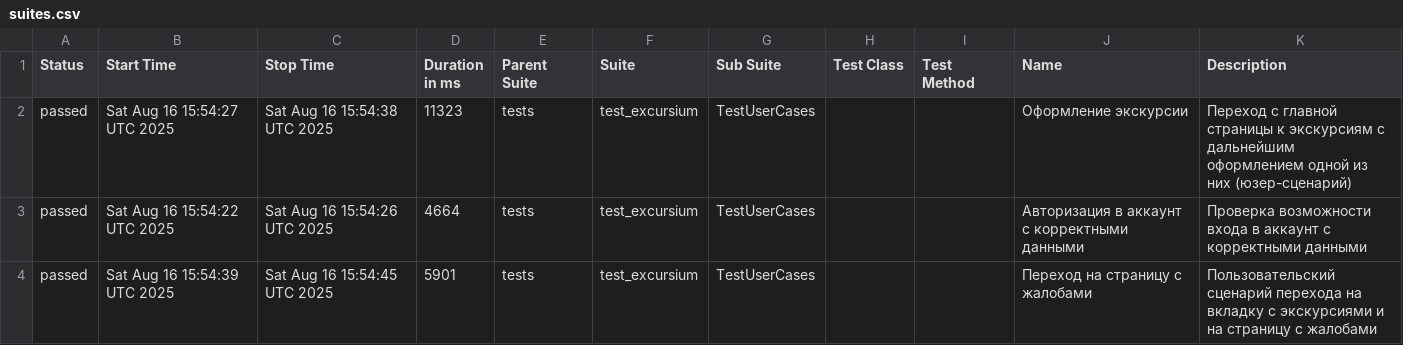
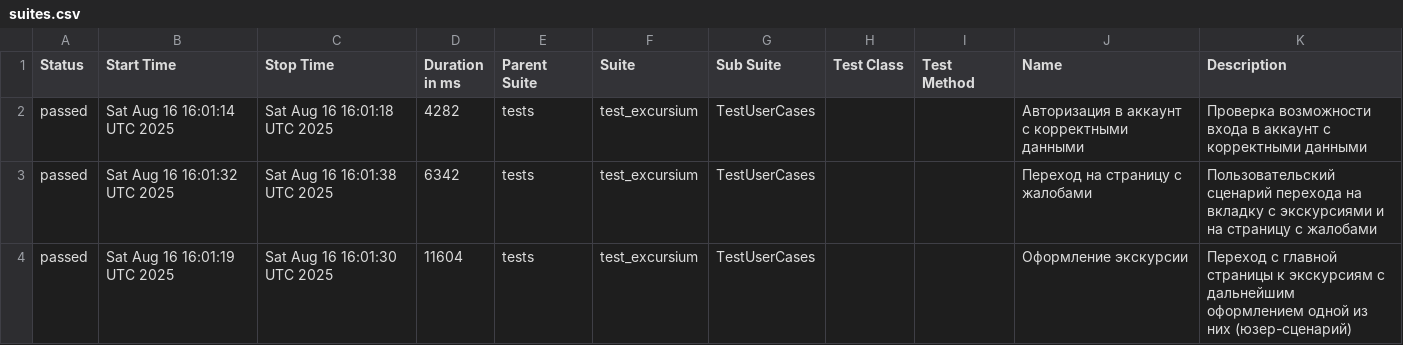
Before and after one commit to AlbertMaratovich/Excursium_project, a CSV file: data/suites.csv, drawn as a sheet.

Commit message:
Deploying to gh-pages from @ AlbertMaratovich/Excursium_project@fb5e26320a0274dcbc4d8345b4b465610451624f 🚀

```diff
--- a/data/suites.csv
+++ b/data/suites.csv
@@ -1,4 +1,4 @@
 "Status","Start Time","Stop Time","Duration in ms","Parent Suite","Suite","Sub Suite","Test Class","Test Method","Name","Description"
-"passed","Sat Aug 16 15:54:27 UTC 2025","Sat Aug 16 15:54:38 UTC 2025","11323","tests","test_excursium","TestUserCases","","","Оформление экскурсии","Переход с главной страницы к экскурсиям с дальнейшим оформлением одной из них (юзер-сценарий)"
-"passed","Sat Aug 16 15:54:22 UTC 2025","Sat Aug 16 15:54:26 UTC 2025","4664","tests","test_excursium","TestUserCases","","","Авторизация в аккаунт с корректными данными","Проверка возможности входа в аккаунт с корректными данными"
-"passed","Sat Aug 16 15:54:39 UTC 2025","Sat Aug 16 15:54:45 UTC 2025","5901","tests","test_excursium","TestUserCases","","","Переход на страницу с жалобами","Пользовательский сценарий перехода на вкладку с экскурсиями и на страницу с жалобами"
+"passed","Sat Aug 16 16:01:14 UTC 2025","Sat Aug 16 16:01:18 UTC 2025","4282","tests","test_excursium","TestUserCases","","","Авторизация в аккаунт с корректными данными","Проверка возможности входа в аккаунт с корректными данными"
+"passed","Sat Aug 16 16:01:32 UTC 2025","Sat Aug 16 16:01:38 UTC 2025","6342","tests","test_excursium","TestUserCases","","","Переход на страницу с жалобами","Пользовательский сценарий перехода на вкладку с экскурсиями и на страницу с жалобами"
+"passed","Sat Aug 16 16:01:19 UTC 2025","Sat Aug 16 16:01:30 UTC 2025","11604","tests","test_excursium","TestUserCases","","","Оформление экскурсии","Переход с главной страницы к экскурсиям с дальнейшим оформлением одной из них (юзер-сценарий)"
```
Also changed, not shown: 21 other files.
